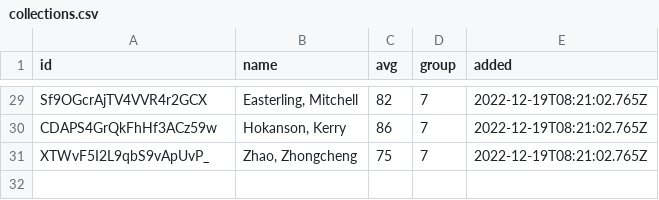
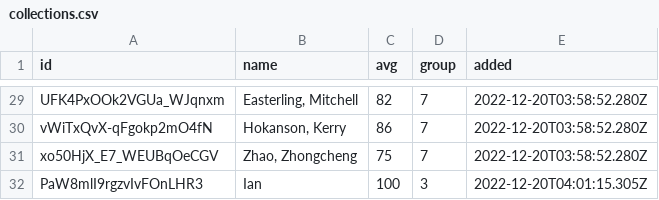
Before and after one commit to JaynewDee/grouper-js, a CSV file: src/collections.csv, drawn as a sheet; only a part is shown, gaps mark what is left out; the diff covers the shown part only.

```diff
--- a/src/collections.csv
+++ b/src/collections.csv
@@ -29,3 +29,4 @@
-"Sf9OGcrAjTV4VVR4r2GCX","Easterling, Mitchell",82,"7","2022-12-19T08:21:02.765Z"
-"CDAPS4GrQkFhHf3ACz59w","Hokanson, Kerry",86,"7","2022-12-19T08:21:02.765Z"
-"XTWvF5I2L9qbS9vApUvP_","Zhao, Zhongcheng",75,"7","2022-12-19T08:21:02.765Z"
+"UFK4PxOOk2VGUa_WJqnxm","Easterling, Mitchell",82,"7","2022-12-20T03:58:52.280Z"
+"vWiTxQvX-qFgokp2mO4fN","Hokanson, Kerry",86,"7","2022-12-20T03:58:52.280Z"
+"xo50HjX_E7_WEUBqOeCGV","Zhao, Zhongcheng",75,"7","2022-12-20T03:58:52.280Z"
+"PaW8mlI9rgzvIvFOnLHR3","Ian",100,"3","2022-12-20T04:01:15.305Z"
```
Also changed, not shown: 54 edited cells elsewhere in this file, 1 other file.
